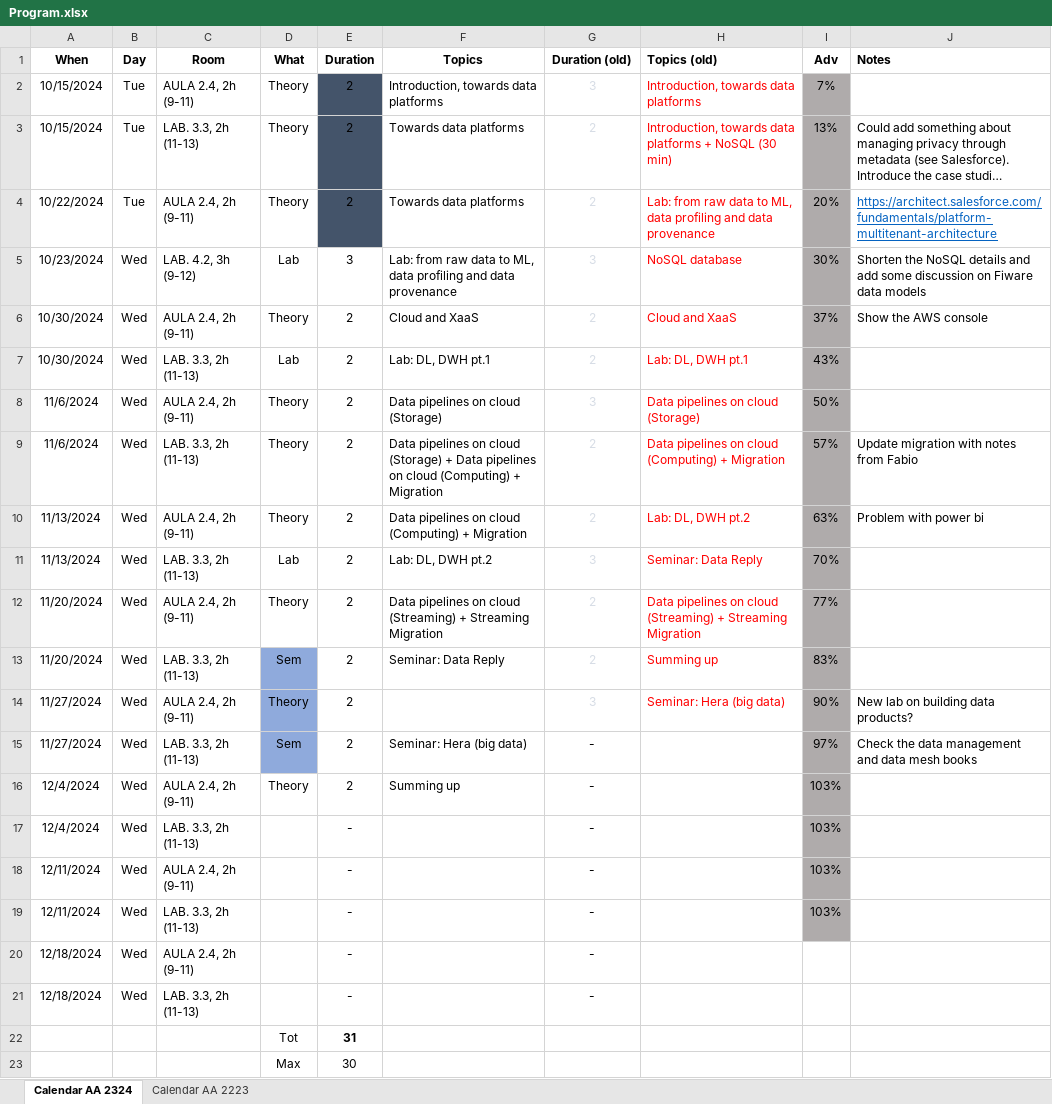
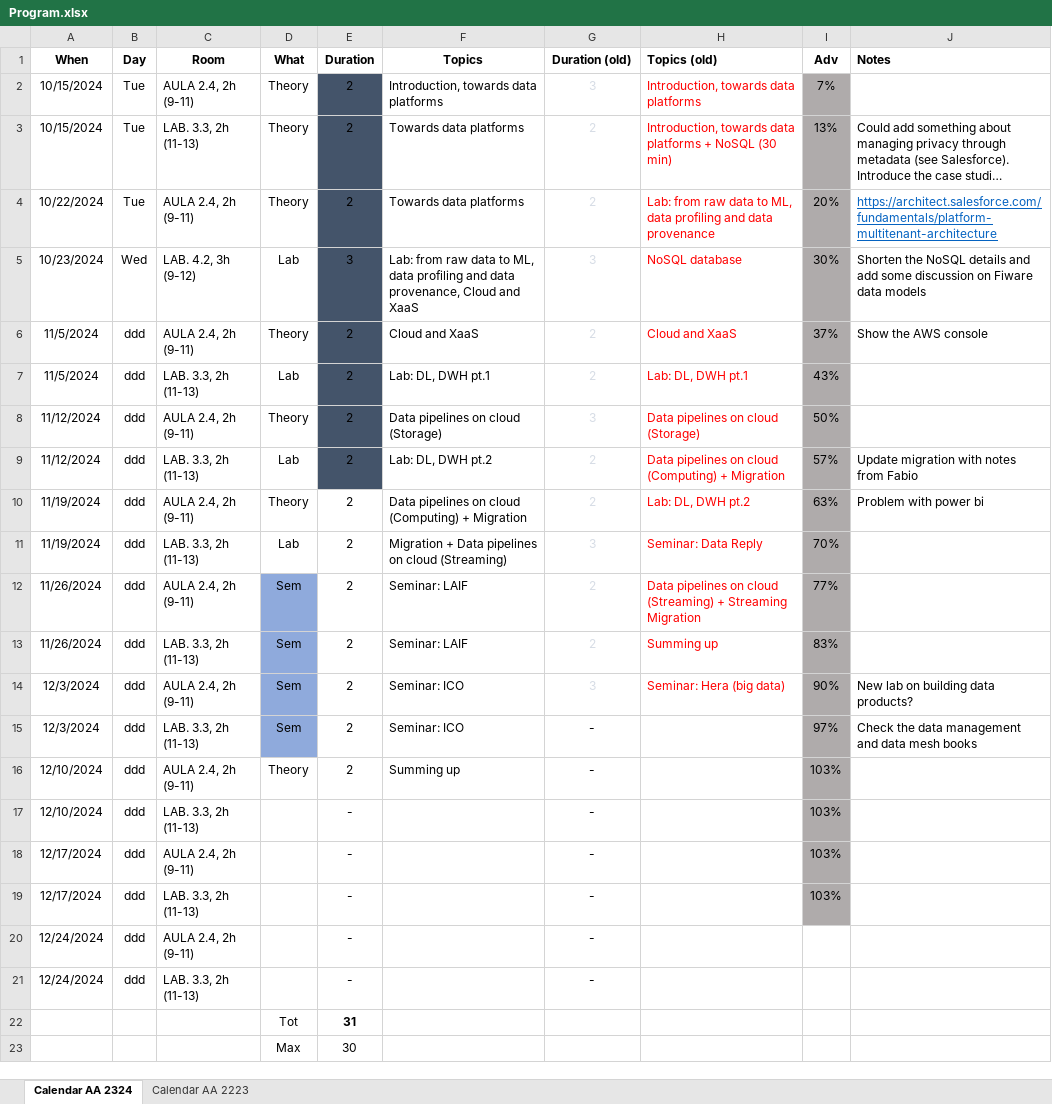
Before and after one commit to w4bo/AA2425-unibo-bigdataandcloudplatforms, an Excel workbook: Program.xlsx, sheet Calendar AA 2324, drawn as a sheet; long unchanged cells end in …; values as stored, in another font and other column widths than the file's, no borders; conditional formats not drawn; the diff names each change by its address in the sheet, - before the commit and + after, or states it on an @@ line.

Commit message:
fix typo

```diff
--- a/Program.xlsx (sheet Calendar AA 2324)
+++ b/Program.xlsx (sheet Calendar AA 2324)
-E5:E9 fill: none
+E5:E9 fill: #44546A
-F5 (Topics): …and data provenance
+F5 (Topics): …and data provenance, Cloud and XaaS
-A6:A7 (When): 10/30/2024
+A6:A7 (When): 11/5/2024
-B6:B21 (Day): Wed
+B6:B21 (Day): ddd
-A8:A9 (When): 11/6/2024
+A8:A9 (When): 11/12/2024
-D9 (What): Theory
+D9 (What): Lab
-F9 (Topics): Data pipelines on cloud (Storage) + Data pipelines on cloud (Computing) + Migration
+F9 (Topics): Lab: DL, DWH pt.2
-A10:A11 (When): 11/13/2024
+A10:A11 (When): 11/19/2024
-F11 (Topics): Lab: DL, DWH pt.2
+F11 (Topics): Migration + Data pipelines on cloud (Streaming)
-A12:A13 (When): 11/20/2024
+A12:A13 (When): 11/26/2024
-D12 (What): Theory
+D12 (What): Sem
-D12 fill: none
+D12 fill: #8FAADC
-F12 (Topics): Data pipelines on cloud (Streaming) + Streaming Migration
+F12 (Topics): Seminar: LAIF
-F13 (Topics): Seminar: Data Reply
+F13 (Topics): Seminar: LAIF
-A14:A15 (When): 11/27/2024
+A14:A15 (When): 12/3/2024
-D14 (What): Theory
+D14 (What): Sem
-F14 (Topics): (empty)
+F14 (Topics): Seminar: ICO
-F15 (Topics): Seminar: Hera (big data)
+F15 (Topics): Seminar: ICO
-A16:A17 (When): 12/4/2024
+A16:A17 (When): 12/10/2024
-A18:A19 (When): 12/11/2024
+A18:A19 (When): 12/17/2024
-A20:A21 (When): 12/18/2024
+A20:A21 (When): 12/24/2024
```
Also changed, not shown: 1 other file.
